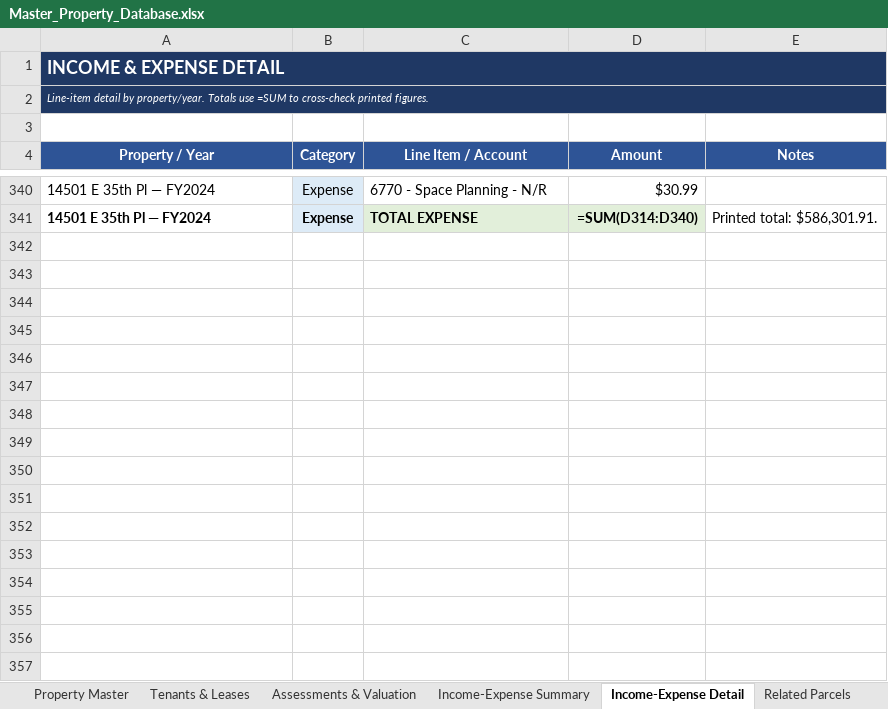
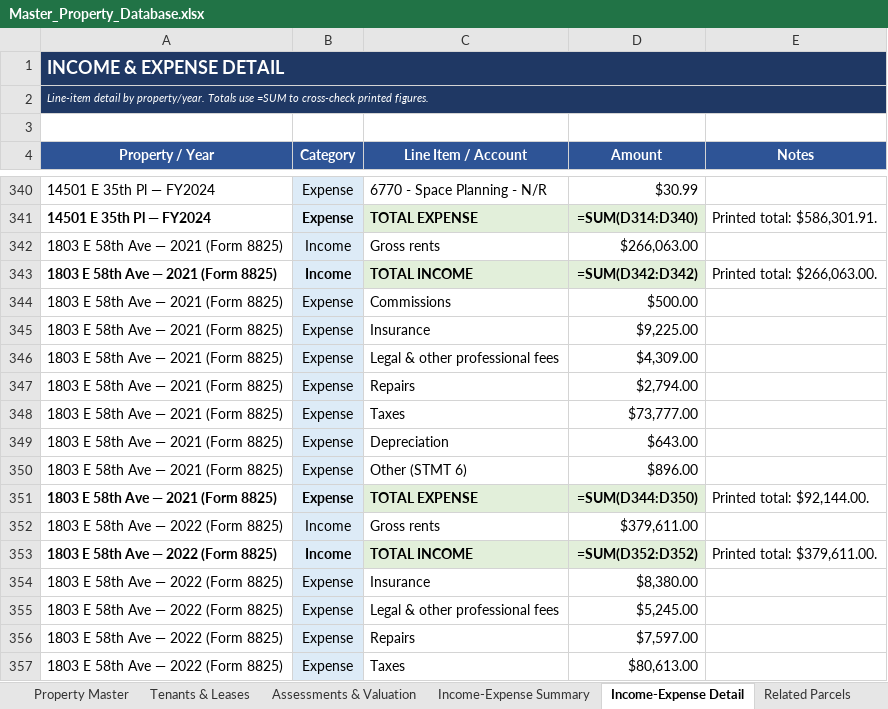
Before and after one commit to shaqnd/Expense-Lease-Extractor-, an Excel workbook: Master_Property_Database.xlsx, sheet Income-Expense Detail, drawn as a sheet; only a part is shown, gaps mark what is left out; values as stored, in another font and other column widths than the file's, no borders; formulas without a stored value are shown as written; the diff covers the shown part only; the diff names each change by its address in the sheet, - before the commit and + after, or states it on an @@ line.

```diff
--- a/Master_Property_Database.xlsx (sheet Income-Expense Detail)
+++ b/Master_Property_Database.xlsx (sheet Income-Expense Detail)
+row 342: 1803 E 58th Ave — 2021 (Form 8825) | Income | Gross rents | $266,063.00
+row 343: 1803 E 58th Ave — 2021 (Form 8825) | Income | TOTAL INCOME | =SUM(D342:D342) | Printed total: $266,063.00.
+row 344: 1803 E 58th Ave — 2021 (Form 8825) | Expense | Commissions | $500.00
+row 345: 1803 E 58th Ave — 2021 (Form 8825) | Expense | Insurance | $9,225.00
+row 346: 1803 E 58th Ave — 2021 (Form 8825) | Expense | Legal & other professional fees | $4,309.00
+row 347: 1803 E 58th Ave — 2021 (Form 8825) | Expense | Repairs | $2,794.00
+row 348: 1803 E 58th Ave — 2021 (Form 8825) | Expense | Taxes | $73,777.00
+row 349: 1803 E 58th Ave — 2021 (Form 8825) | Expense | Depreciation | $643.00
+row 350: 1803 E 58th Ave — 2021 (Form 8825) | Expense | Other (STMT 6) | $896.00
+row 351: 1803 E 58th Ave — 2021 (Form 8825) | Expense | TOTAL EXPENSE | =SUM(D344:D350) | Printed total: $92,144.00.
+row 352: 1803 E 58th Ave — 2022 (Form 8825) | Income | Gross rents | $379,611.00
+row 353: 1803 E 58th Ave — 2022 (Form 8825) | Income | TOTAL INCOME | =SUM(D352:D352) | Printed total: $379,611.00.
+row 354: 1803 E 58th Ave — 2022 (Form 8825) | Expense | Insurance | $8,380.00
+row 355: 1803 E 58th Ave — 2022 (Form 8825) | Expense | Legal & other professional fees | $5,245.00
+row 356: 1803 E 58th Ave — 2022 (Form 8825) | Expense | Repairs | $7,597.00
+row 357: 1803 E 58th Ave — 2022 (Form 8825) | Expense | Taxes | $80,613.00
```
Also changed, not shown: 206 added rows elsewhere in this sheet, sheet Tenants & Leases, sheet Property Master, sheet Assessments & Valuation, sheet Source Documents, sheet Income-Expense Summary, 1 other file.
